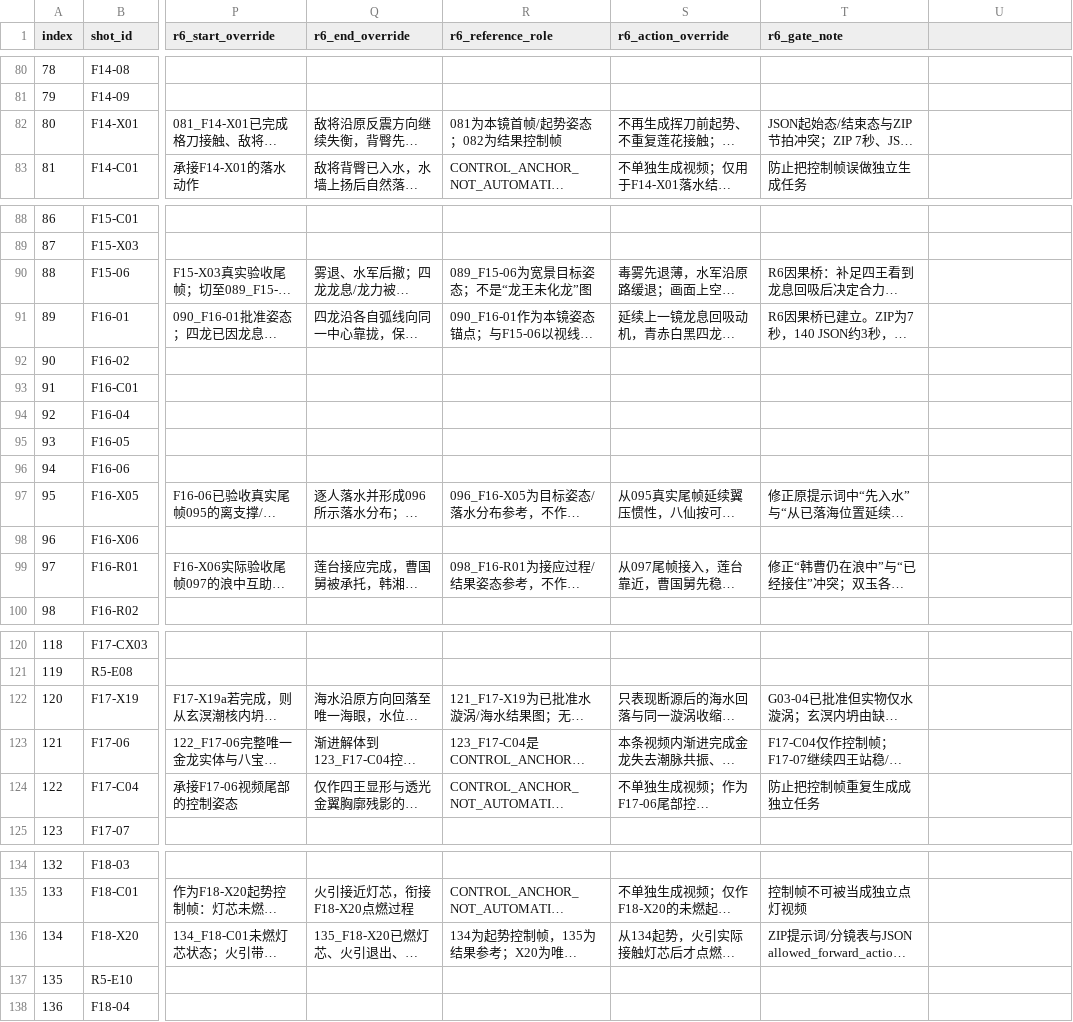
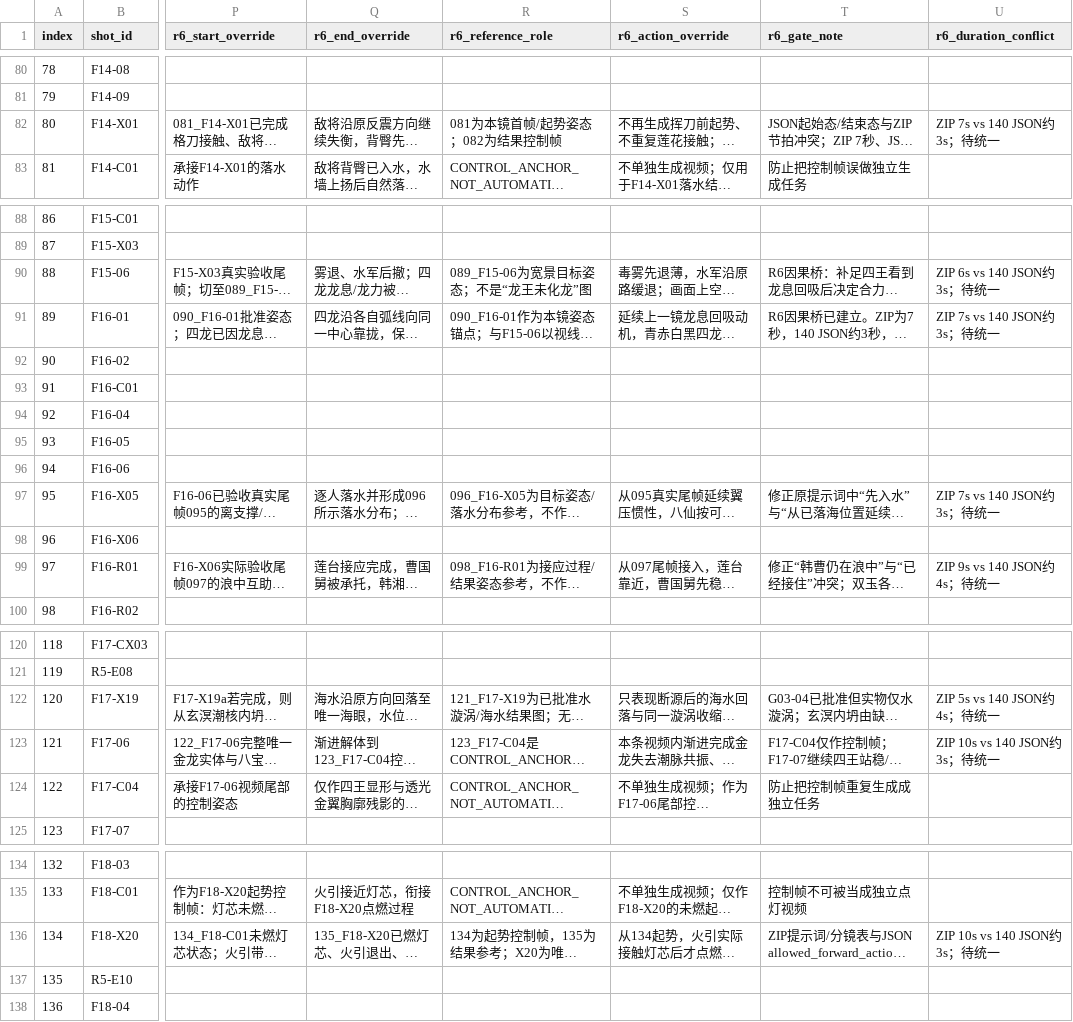
Before and after one commit to huuchaujfj102-beep/5588a, a CSV file: docs/baxian-r6-140-task-asset-mapping.csv, drawn as a sheet; only a part is shown, gaps mark what is left out; long unchanged cells end in …; the diff names each change by its address in the sheet, - before the commit and + after, or states it on an @@ line.

Commit message:
Add duration conflict gate to R6 task mapping

```diff
--- a/docs/baxian-r6-140-task-asset-mapping.csv
+++ b/docs/baxian-r6-140-task-asset-mapping.csv
-U1: (empty)
+U1: r6_duration_conflict
-U82 (r6_duration_conflict): (empty)
+U82 (r6_duration_conflict): ZIP 7s vs 140 JSON约3s；待统一
-U90 (r6_duration_conflict): (empty)
+U90 (r6_duration_conflict): ZIP 6s vs 140 JSON约3s；待统一
-U91 (r6_duration_conflict): (empty)
+U91 (r6_duration_conflict): ZIP 7s vs 140 JSON约3s；待统一
-U97 (r6_duration_conflict): (empty)
+U97 (r6_duration_conflict): ZIP 7s vs 140 JSON约3s；待统一
-U99 (r6_duration_conflict): (empty)
+U99 (r6_duration_conflict): ZIP 9s vs 140 JSON约4s；待统一
-U122 (r6_duration_conflict): (empty)
+U122 (r6_duration_conflict): ZIP 5s vs 140 JSON约4s；待统一
-U123 (r6_duration_conflict): (empty)
+U123 (r6_duration_conflict): ZIP 10s vs 140 JSON约3s；待统一
-U136 (r6_duration_conflict): (empty)
+U136 (r6_duration_conflict): ZIP 10s vs 140 JSON约3s；待统一
```
